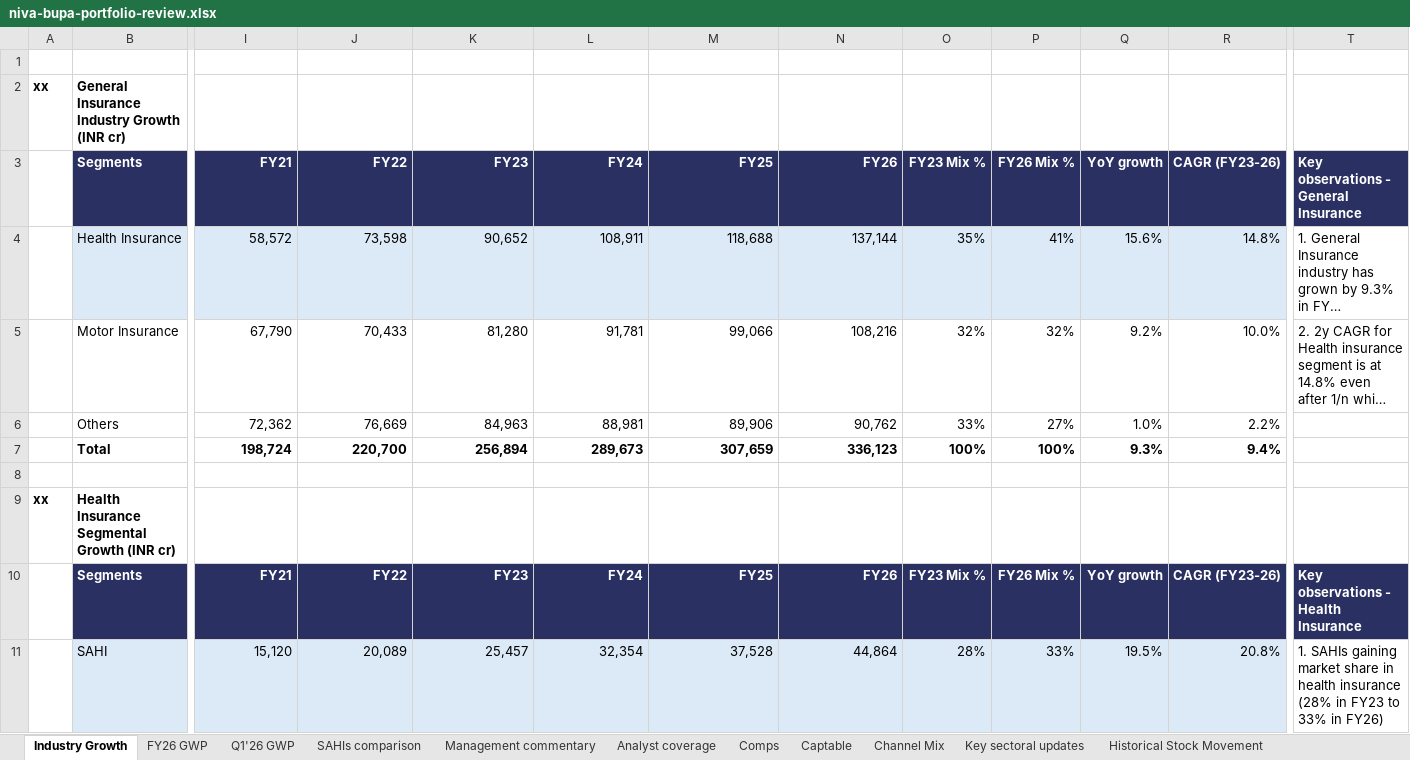
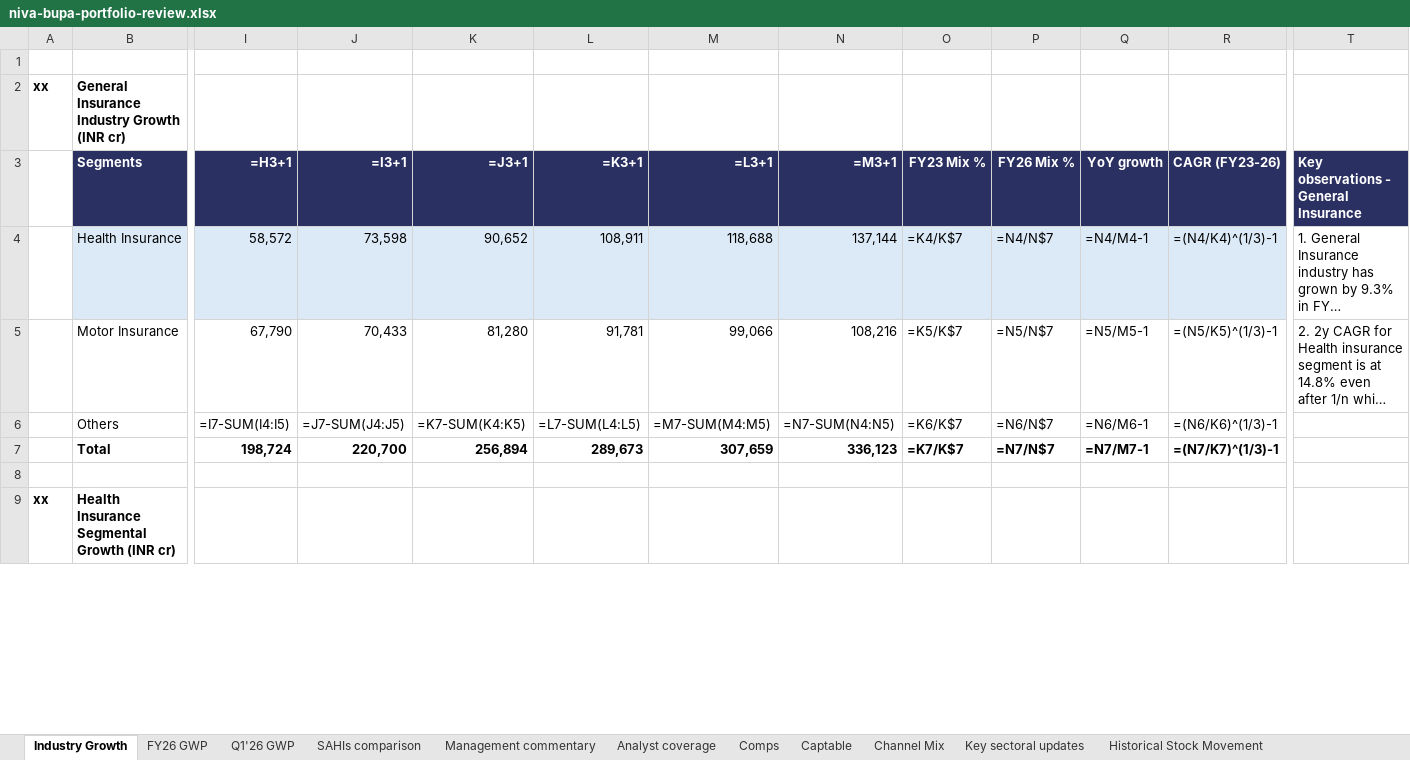
Before and after one commit to techmuns/healthinsurance, an Excel workbook: templates/niva-bupa-portfolio-review.xlsx, sheet Industry Growth, drawn as a sheet; only a part is shown, gaps mark what is left out; long unchanged cells end in …; values as stored, in another font and other column widths than the file's, no borders; formulas without a stored value are shown as written; removed rows and columns are numbered as before the commit, all else as after; rows hold the shown columns only; the diff covers the shown part only; the diff names each change by its address in the sheet, - before the commit and + after, or states it on an @@ line.

```diff
--- a/templates/niva-bupa-portfolio-review.xlsx (sheet Industry Growth)
+++ b/templates/niva-bupa-portfolio-review.xlsx (sheet Industry Growth)
-row 3:  | Segments | FY21 | FY22 | FY23 | FY24 | FY25 | FY26 | FY23 Mix % | FY26 Mix % | YoY growth | CAGR (FY23-26) | Key observations - General Insurance
+row 3:  | Segments | =H3+1 | =I3+1 | =J3+1 | =K3+1 | =L3+1 | =M3+1 | FY23 Mix % | FY26 Mix % | YoY growth | CAGR (FY23-26) | Key observations - General Insurance
-O4: 35%
+O4: =K4/K$7
-P4: 41%
+P4: =N4/N$7
-Q4: 15.6%
+Q4: =N4/M4-1
-R4: 14.8%
+R4: =(N4/K4)^(1/3)-1
-O5: 32%
+O5: =K5/K$7
-P5: 32%
+P5: =N5/N$7
-Q5: 9.2%
+Q5: =N5/M5-1
-R5: 10.0%
+R5: =(N5/K5)^(1/3)-1
-row 6:  | Others | 72,362 | 76,669 | 84,963 | 88,981 | 89,906 | 90,762 | 33% | 27% | 1.0% | 2.2%
+row 6:  | Others | =I7-SUM(I4:I5) | =J7-SUM(J4:J5) | =K7-SUM(K4:K5) | =L7-SUM(L4:L5) | =M7-SUM(M4:M5) | =N7-SUM(N4:N5) | =K6/K$7 | =N6/N$7 | =N6/M6-1 | =(N6/K6)^(1/3)-1
-O7: 100%
+O7: =K7/K$7
-P7: 100%
+P7: =N7/N$7
-Q7: 9.3%
+Q7: =N7/M7-1
-R7: 9.4%
+R7: =(N7/K7)^(1/3)-1
-row 10:  | Segments | FY21 | FY22 | FY23 | FY24 | FY25 | FY26 | FY23 Mix % | FY26 Mix % | YoY growth | CAGR (FY23-26) | Key observations - Health Insurance
-row 11:  | SAHI | 15,120 | 20,089 | 25,457 | 32,354 | 37,528 | 44,864 | 28% | 33% | 19.5% | 20.8% | 1. SAHIs gaining market share in health insurance (28% in FY23 to 33% in FY26)
```
Also changed, not shown: 19 added rows, 17 removed rows and 104 edited cells elsewhere in this sheet, sheet Q1'26 GWP, sheet FY26 GWP, sheet SAHIs comparison, sheet Historical Stock Movement, sheet Analyst coverage, sheet Comps, 3 more sheets, hidden cells, charts or pictures, 20 other files.
